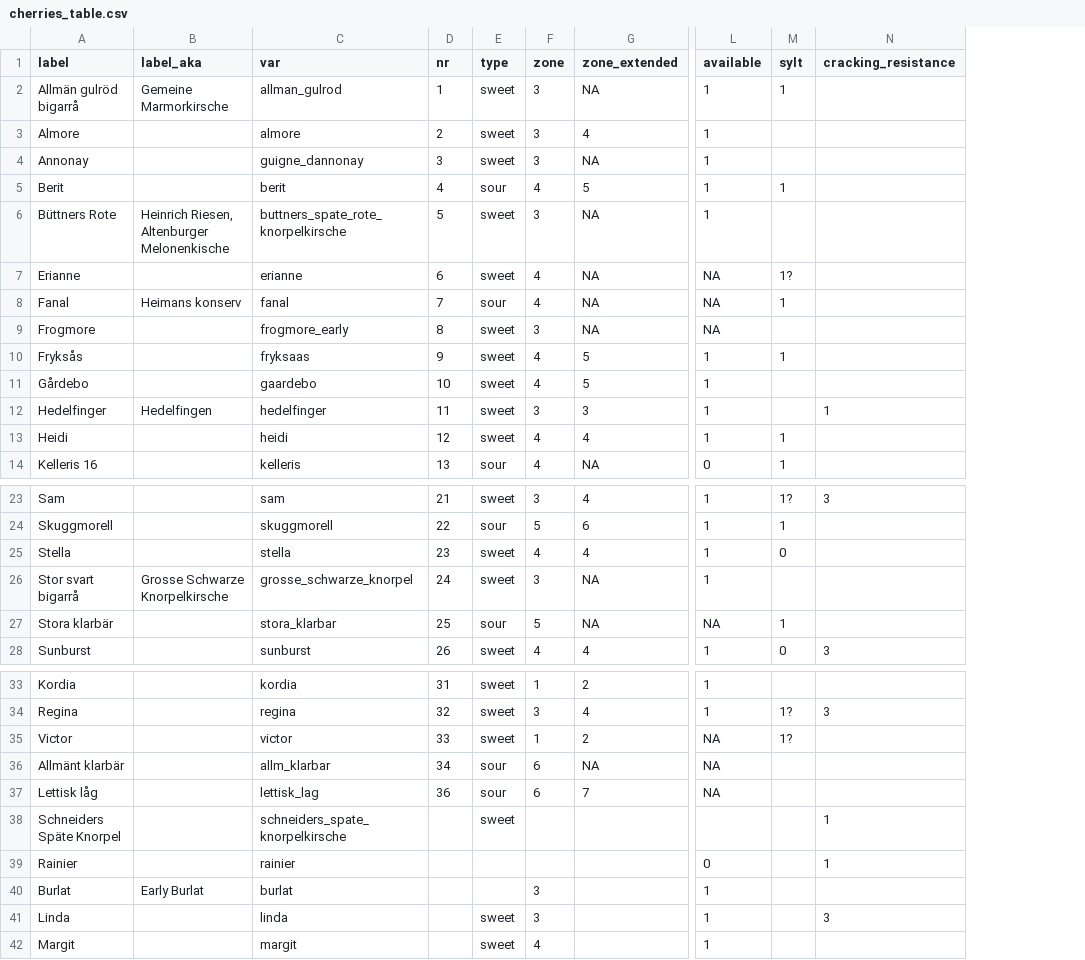
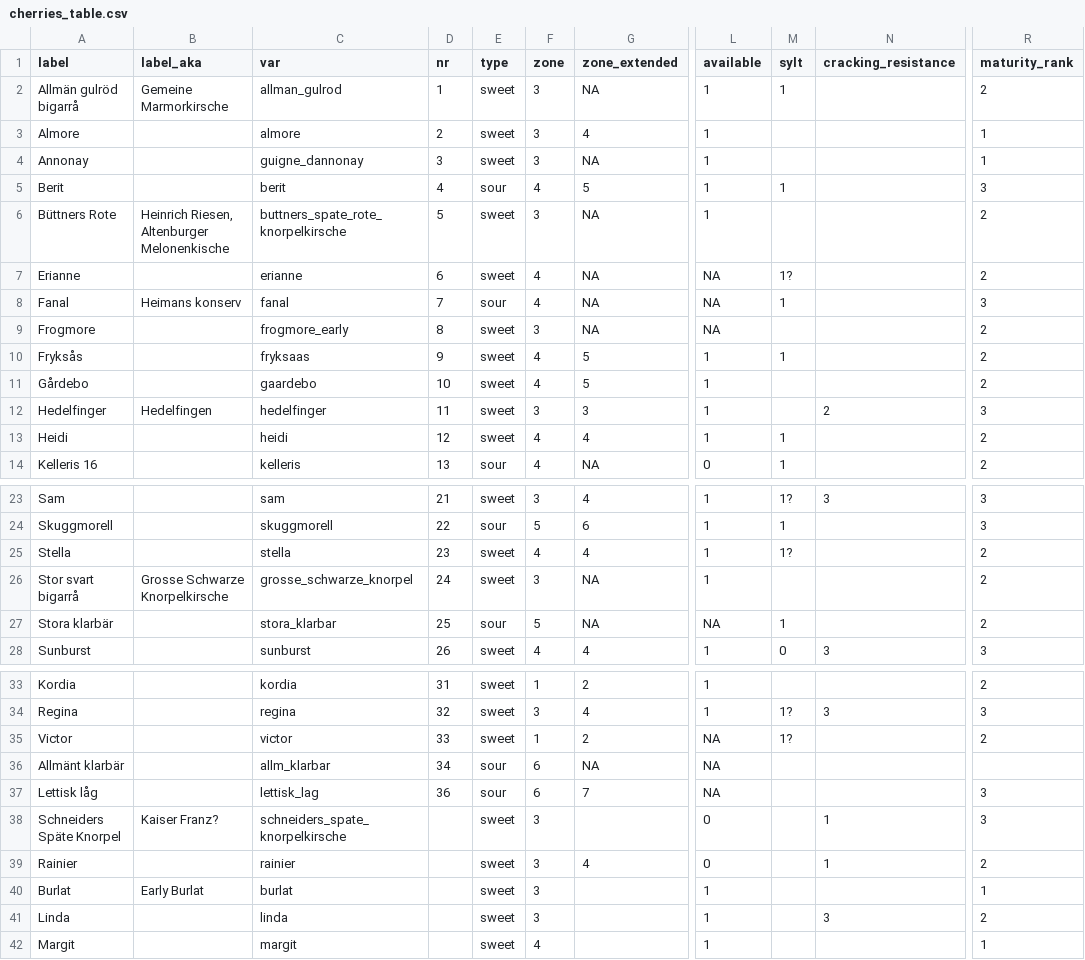
Before and after one commit to eeenilsson/odling, a CSV file: cherries_table.csv, drawn as a sheet; only a part is shown, gaps mark what is left out; the diff names each change by its address in the sheet, - before the commit and + after, or states it on an @@ line.

```diff
--- a/cherries_table.csv
+++ b/cherries_table.csv
+column R (maturity_rank), rows 2-14: 2 | 1 | 1 | 3 | 2 | 2 | 3 | 2 | 2 | 2 | 3 | 2 | 2; rows 23-28: 3 | 3 | 2 | 2 | 2 | 3; rows 33-42: 2 | 3 | 2 |  | 3 | 3 | 2 | 1 | 2 | 1
-N12 (cracking_resistance): 1
+N12 (cracking_resistance): 2
-M25 (sylt): 0
+M25 (sylt): 1?
-B38 (label_aka): (empty)
+B38 (label_aka): Kaiser Franz?
-F38:F39 (zone): (empty)
+F38:F39 (zone): 3
-L38 (available): (empty)
+L38 (available): 0
-E39:E40 (type): (empty)
+E39:E40 (type): sweet
-G39 (zone_extended): (empty)
+G39 (zone_extended): 4
```
Also changed, not shown: 7 other files.
